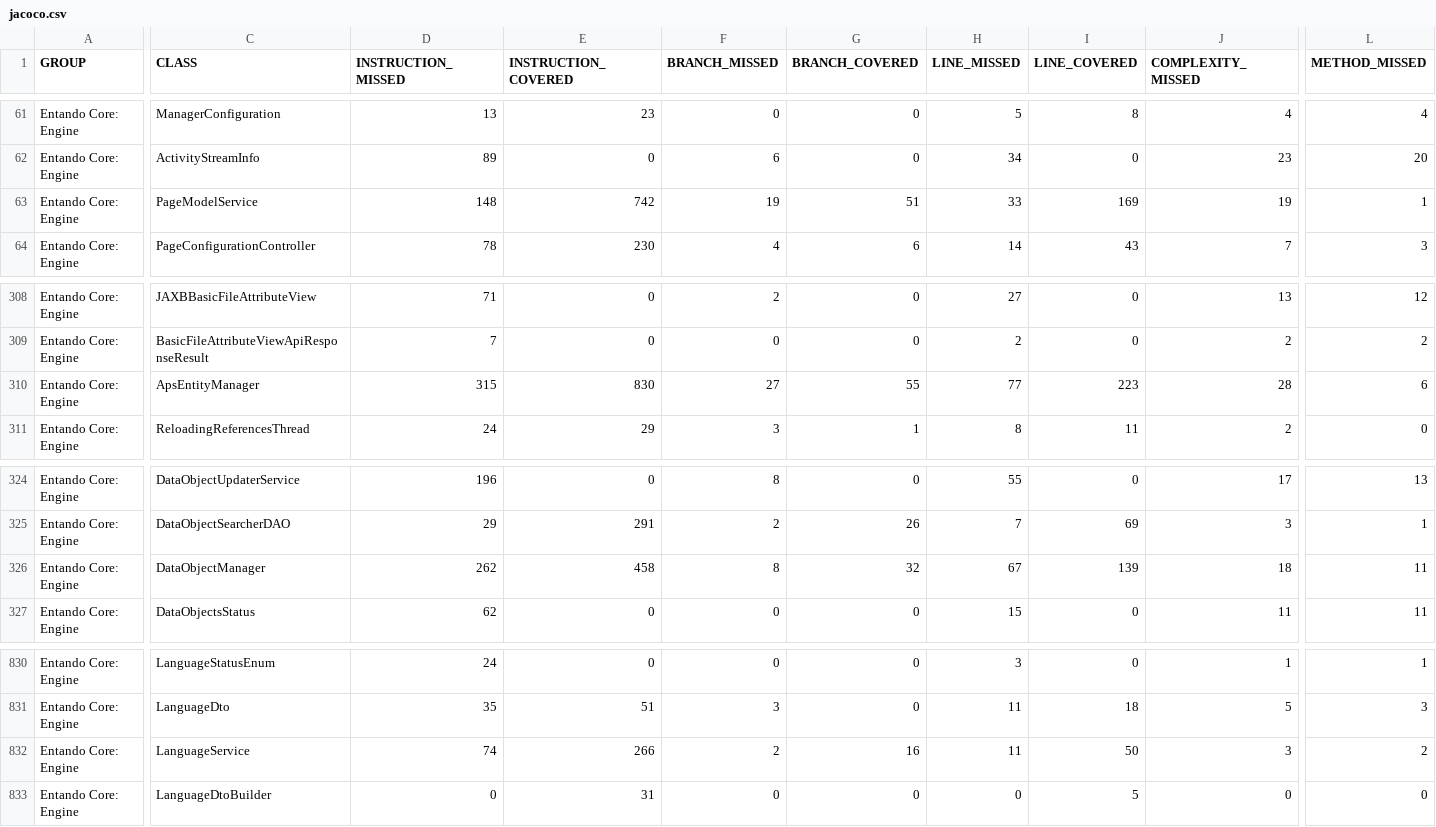
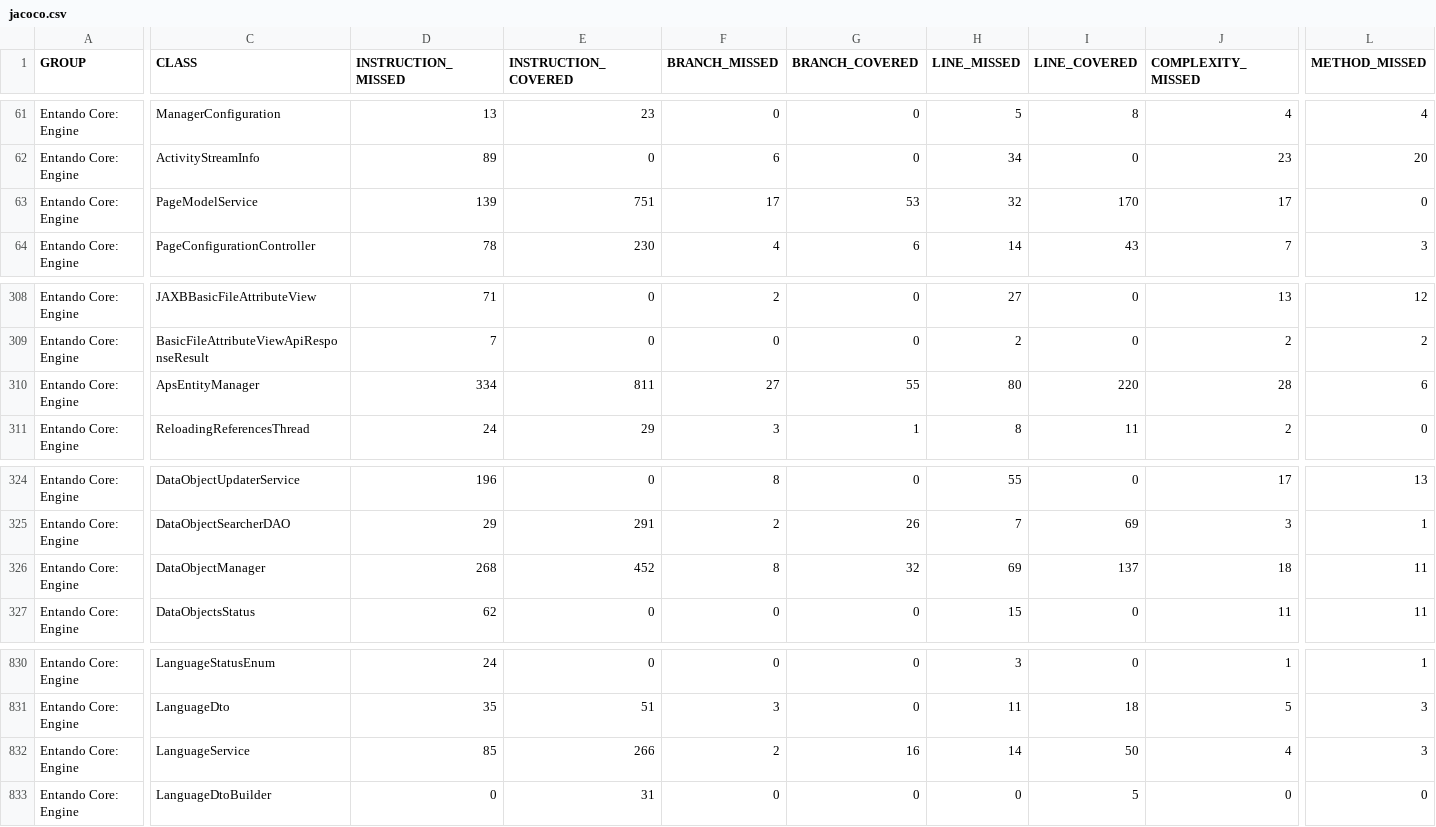
Before and after one commit to entando-k8s/devops-results-2020-11-17, a CSV file: entando-engine/PR-81/jacoco/jacoco.csv, drawn as a sheet; only a part is shown, gaps mark what is left out; the diff covers the shown part only; the diff names each change by its address in the sheet, - before the commit and + after, or states it on an @@ line.

Commit message:
Publishing files for path entando-engine/PR-81

```diff
--- a/entando-engine/PR-81/jacoco/jacoco.csv
+++ b/entando-engine/PR-81/jacoco/jacoco.csv
-D63 (INSTRUCTION_MISSED): 148
+D63 (INSTRUCTION_MISSED): 139
-E63 (INSTRUCTION_COVERED): 742
+E63 (INSTRUCTION_COVERED): 751
-F63 (BRANCH_MISSED): 19
+F63 (BRANCH_MISSED): 17
-G63 (BRANCH_COVERED): 51
+G63 (BRANCH_COVERED): 53
-H63 (LINE_MISSED): 33
+H63 (LINE_MISSED): 32
-I63 (LINE_COVERED): 169
+I63 (LINE_COVERED): 170
-J63 (COMPLEXITY_MISSED): 19
+J63 (COMPLEXITY_MISSED): 17
-L63 (METHOD_MISSED): 1
+L63 (METHOD_MISSED): 0
-D310 (INSTRUCTION_MISSED): 315
+D310 (INSTRUCTION_MISSED): 334
-E310 (INSTRUCTION_COVERED): 830
+E310 (INSTRUCTION_COVERED): 811
-H310 (LINE_MISSED): 77
+H310 (LINE_MISSED): 80
-I310 (LINE_COVERED): 223
+I310 (LINE_COVERED): 220
-D326 (INSTRUCTION_MISSED): 262
+D326 (INSTRUCTION_MISSED): 268
-E326 (INSTRUCTION_COVERED): 458
+E326 (INSTRUCTION_COVERED): 452
-H326 (LINE_MISSED): 67
+H326 (LINE_MISSED): 69
-I326 (LINE_COVERED): 139
+I326 (LINE_COVERED): 137
-D832 (INSTRUCTION_MISSED): 74
+D832 (INSTRUCTION_MISSED): 85
-H832 (LINE_MISSED): 11
+H832 (LINE_MISSED): 14
-J832 (COMPLEXITY_MISSED): 3
+J832 (COMPLEXITY_MISSED): 4
-L832 (METHOD_MISSED): 2
+L832 (METHOD_MISSED): 3
```
Also changed, not shown: 2 edited cells elsewhere in this file, 31 other files.
